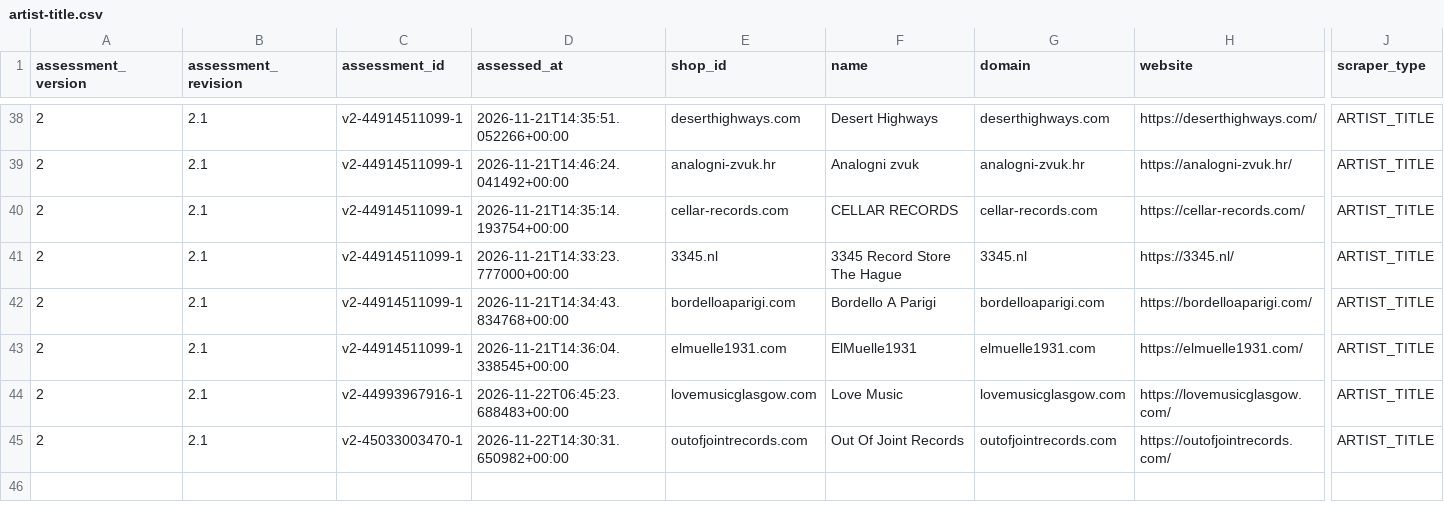
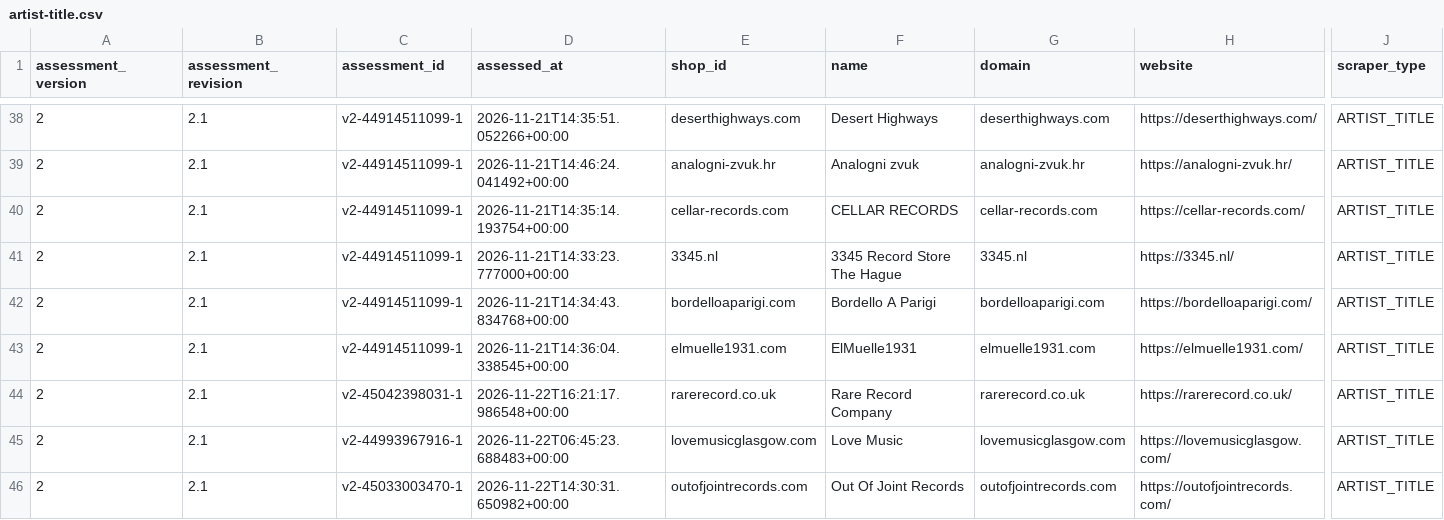
Before and after one commit to Vinylofy/patientseed., a CSV file: assessment-exports/v2/artist-title.csv, drawn as a sheet; only a part is shown, gaps mark what is left out; rows hold the shown columns only; the diff names each change by its address in the sheet, - before the commit and + after, or states it on an @@ line.

```diff
--- a/assessment-exports/v2/artist-title.csv
+++ b/assessment-exports/v2/artist-title.csv
+row 44: 2 | 2.1 | v2-45042398031-1 | 2026-11-22T16:21:17.986548+00:00 | rarerecord.co.uk | Rare Record Company | rarerecord.co.uk | https://rarerecord.co.uk/ | ARTIST_TITLE
```
